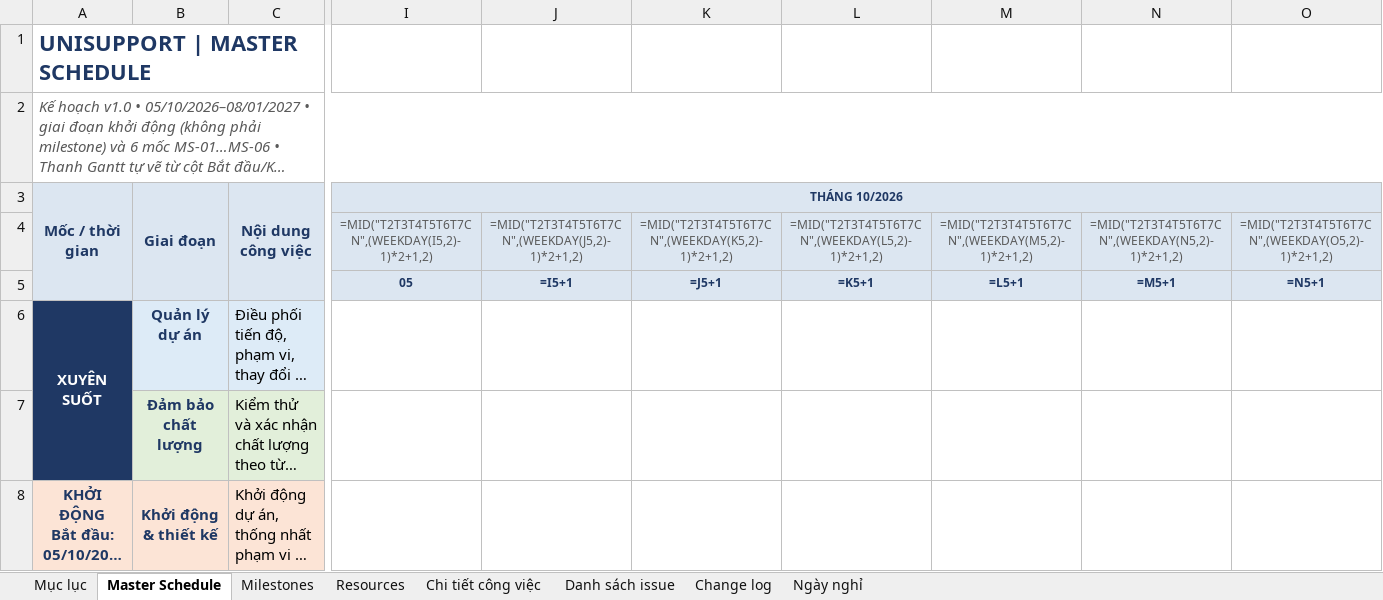
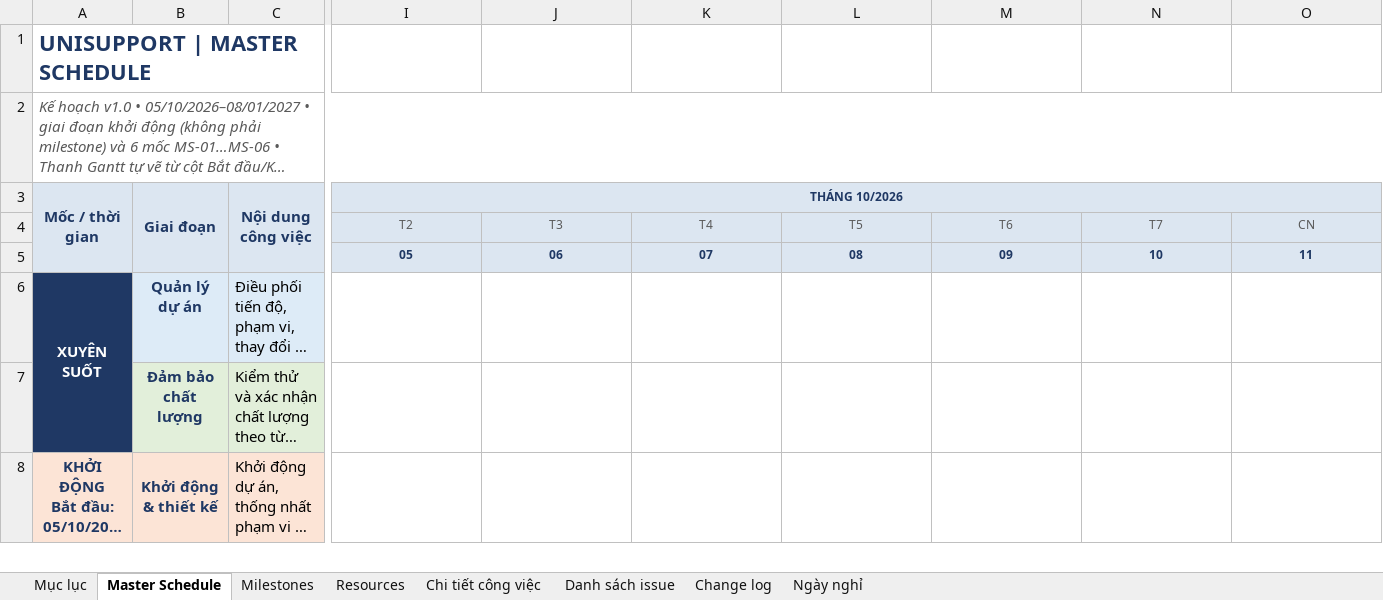
Before and after one commit to trvanluc/docs, an Excel workbook: docs/08-project/plans/master-schedule.xlsx, sheet Master Schedule, drawn as a sheet; only a part is shown, gaps mark what is left out; long unchanged cells end in …; values as stored, in another font and other column widths than the file's, no borders; formulas without a stored value are shown as written; conditional formats not drawn; removed rows and columns are numbered as before the commit, all else as after; rows hold the shown columns only; the diff names each change by its address in the sheet, - before the commit and + after, or states it on an @@ line.

```diff
--- a/docs/08-project/plans/master-schedule.xlsx (sheet Master Schedule)
+++ b/docs/08-project/plans/master-schedule.xlsx (sheet Master Schedule)
-row 4:  |  |  | =MID("T2T3T4T5T6T7CN",(WEEKDAY(I5,2)-1)*2+1,2) | =MID("T2T3T4T5T6T7CN",(WEEKDAY(J5,2)-1)*2+1,2) | =MID("T2T3T4T5T6T7CN",(WEEKDAY(K5,2)-1)*2+1,2) | =MID("T2T3T4T5T6T7CN",(WEEKDAY(L5,2)-1)*2+1,2) | =MID("T2T3T4T5T6T7CN",(WEEKDAY(M5,2)-1)*2+1,2) | =MID("T2T3T4T5T6T7CN",(WEEKDAY(N5,2)-1)*2+1,2) | =MID("T2T3T4T5T6T7CN",(WEEKDAY(O5,2)-1)*2+1,2)
-row 5:  |  |  | 05 | =I5+1 | =J5+1 | =K5+1 | =L5+1 | =M5+1 | =N5+1
+row 4:  |  |  | T2 | T3 | T4 | T5 | T6 | T7 | CN
+row 5:  |  |  | 05 | 06 | 07 | 08 | 09 | 10 | 11
```
Also changed, not shown: sheet Resources, 1 other file.
